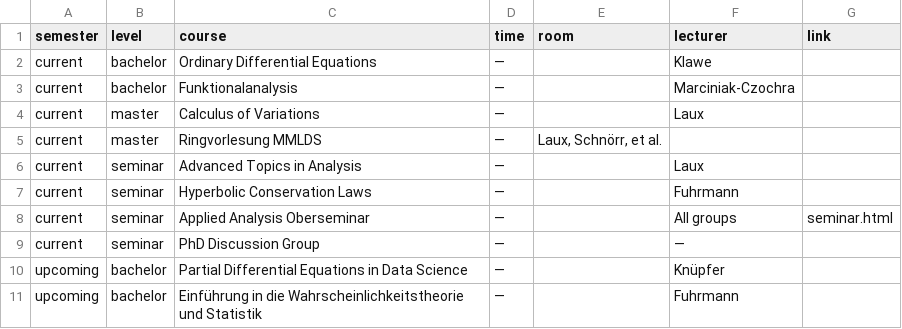
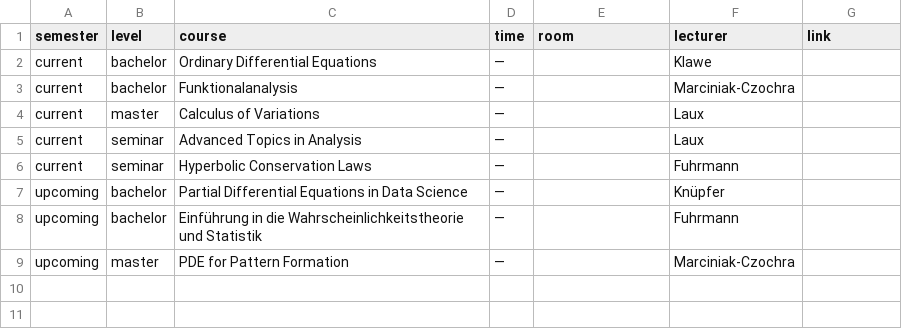
Before and after one commit to agknuepfer/agknuepfer.github.io, a CSV file: data/courses.csv, drawn as a sheet.

```diff
--- a/data/courses.csv
+++ b/data/courses.csv
@@ -4,8 +4,6 @@ current,bachelor,Funktionalanalysis,—,,Marciniak-Czochra,
 current,master,Calculus of Variations,—,,Laux,
-current,master,Ringvorlesung MMLDS,—,"Laux, Schnörr, et al.",
 current,seminar,Advanced Topics in Analysis,—,,Laux,
 current,seminar,Hyperbolic Conservation Laws,—,,Fuhrmann,
-current,seminar,Applied Analysis Oberseminar,—,,All groups,seminar.html
-current,seminar,PhD Discussion Group,—,,—,
 upcoming,bachelor,Partial Differential Equations in Data Science,—,,Knüpfer,
 upcoming,bachelor,Einführung in die Wahrscheinlichkeitstheorie und Statistik,—,,Fuhrmann,
+upcoming,master,PDE for Pattern Formation,—,,Marciniak-Czochra,
```
Also changed, not shown: 1 other file.
